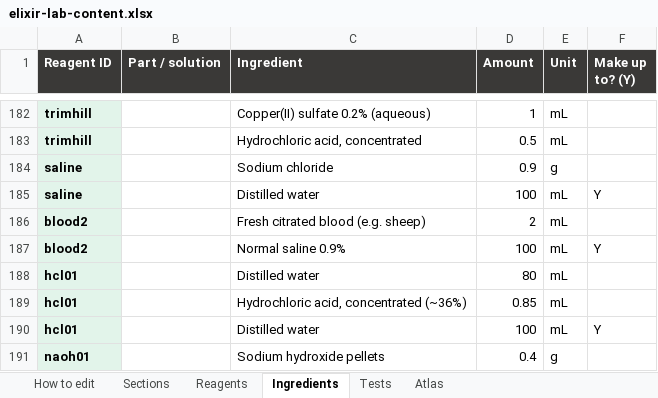
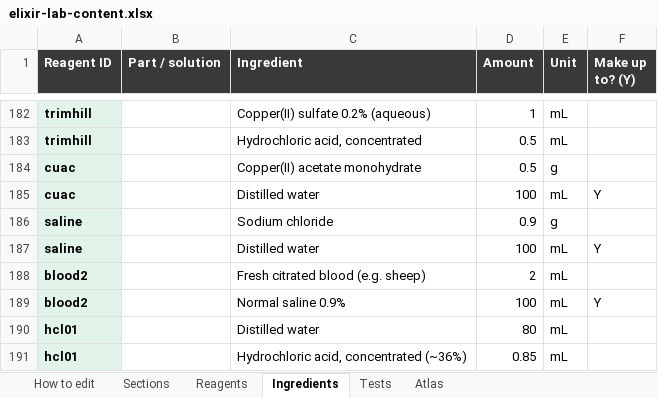
Before and after one commit to Dr-M-Sallam/elixir-lab, an Excel workbook: elixir-lab-content.xlsx, sheet Ingredients, drawn as a sheet; only a part is shown, gaps mark what is left out; the shorter side is filled out with more unchanged rows; values as stored, in another font and other column widths than the file's, no borders; the diff names each change by its address in the sheet, - before the commit and + after, or states it on an @@ line.

```diff
--- a/elixir-lab-content.xlsx (sheet Ingredients)
+++ b/elixir-lab-content.xlsx (sheet Ingredients)
+row 184: cuac |  | Copper(II) acetate monohydrate | 0.5 | g
+row 185: cuac |  | Distilled water | 100 | mL | Y
```
Also changed, not shown: sheet Tests, sheet Reagents, sheet Atlas, 2 other files.
